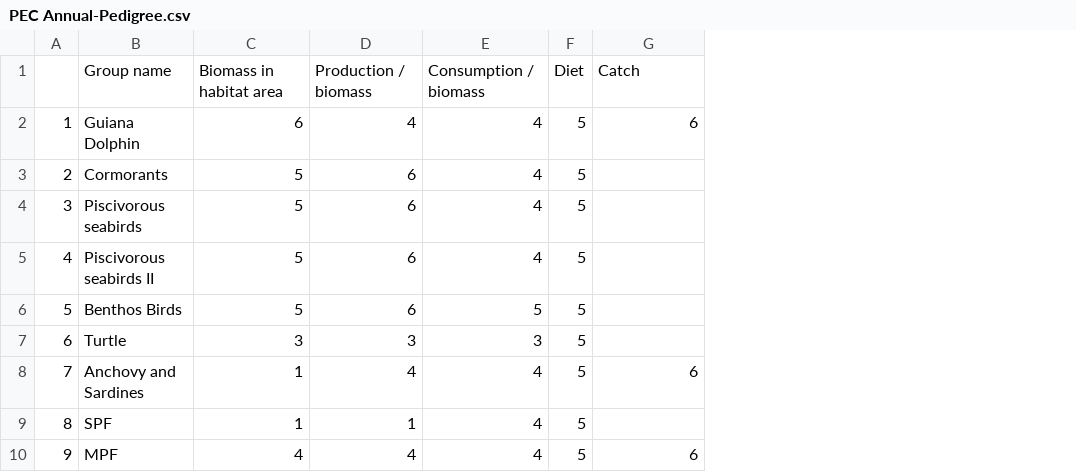
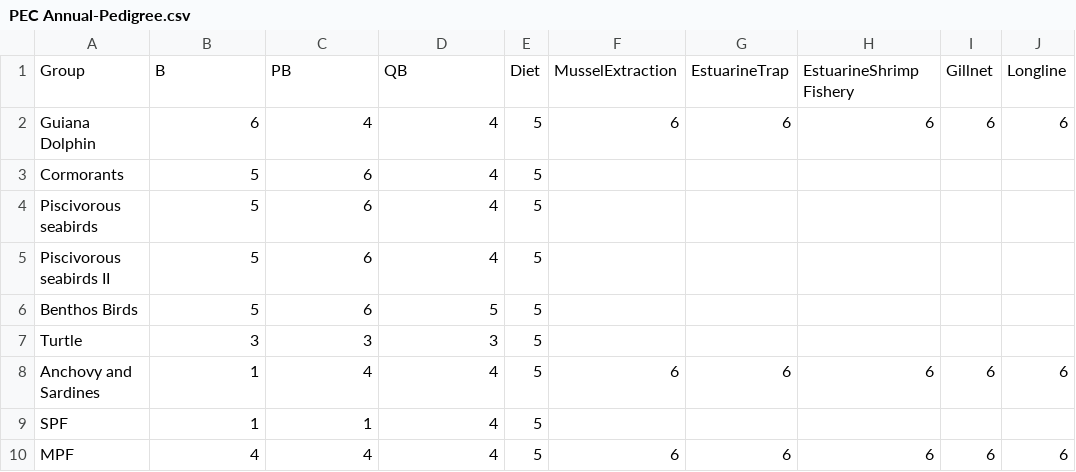
Before and after one commit to zehoogle/ParanaguaBay_FoodWeb, a CSV file: data/PEC Annual-Pedigree.csv, drawn as a sheet; only a part is shown; removed rows and columns are numbered as before the commit, all else as after; the diff names each change by its address in the sheet, - before the commit and + after, or states it on an @@ line.

```diff
--- a/data/PEC Annual-Pedigree.csv
+++ b/data/PEC Annual-Pedigree.csv
-column A, rows 2-10: 1 | 2 | 3 | 4 | 5 | 6 | 7 | 8 | 9
+column F, rows 2-10: 6 |  |  |  |  |  | 6 |  | 6
+column H, rows 2-10: 6 |  |  |  |  |  | 6 |  | 6
+column I, rows 2-10: 6 |  |  |  |  |  | 6 |  | 6
+column J, rows 2-10: 6 |  |  |  |  |  | 6 |  | 6
-row 1:  | Group name | Biomass in habitat area | Production / biomass | Consumption / biomass | Diet | Catch
+row 1: Group | B | PB | QB | Diet | MusselExtraction | EstuarineTrap | EstuarineShrimp Fishery | Gillnet | Longline
```
Also changed, not shown: data/PEC Annual-Diet composition.csv, 14 other files.
